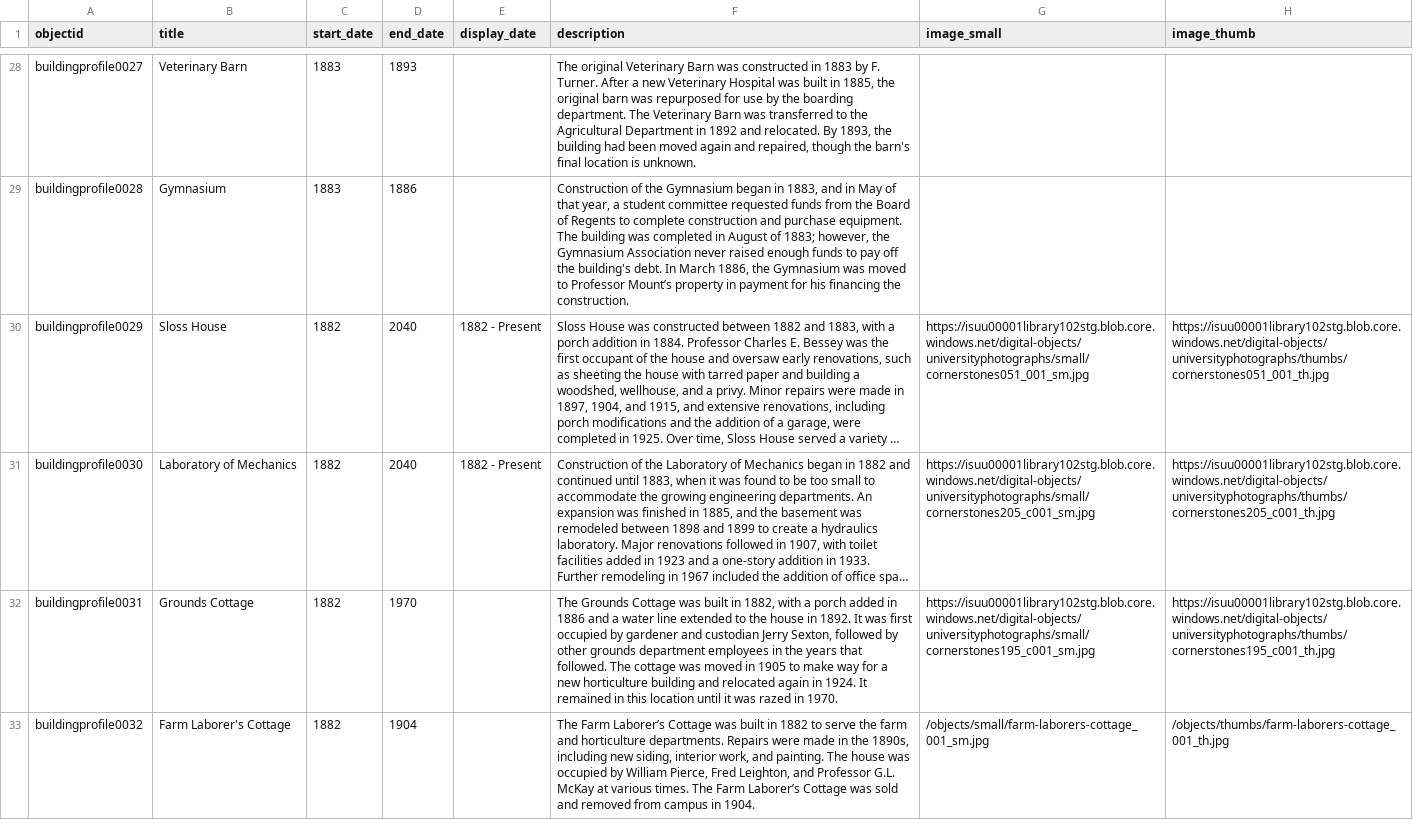
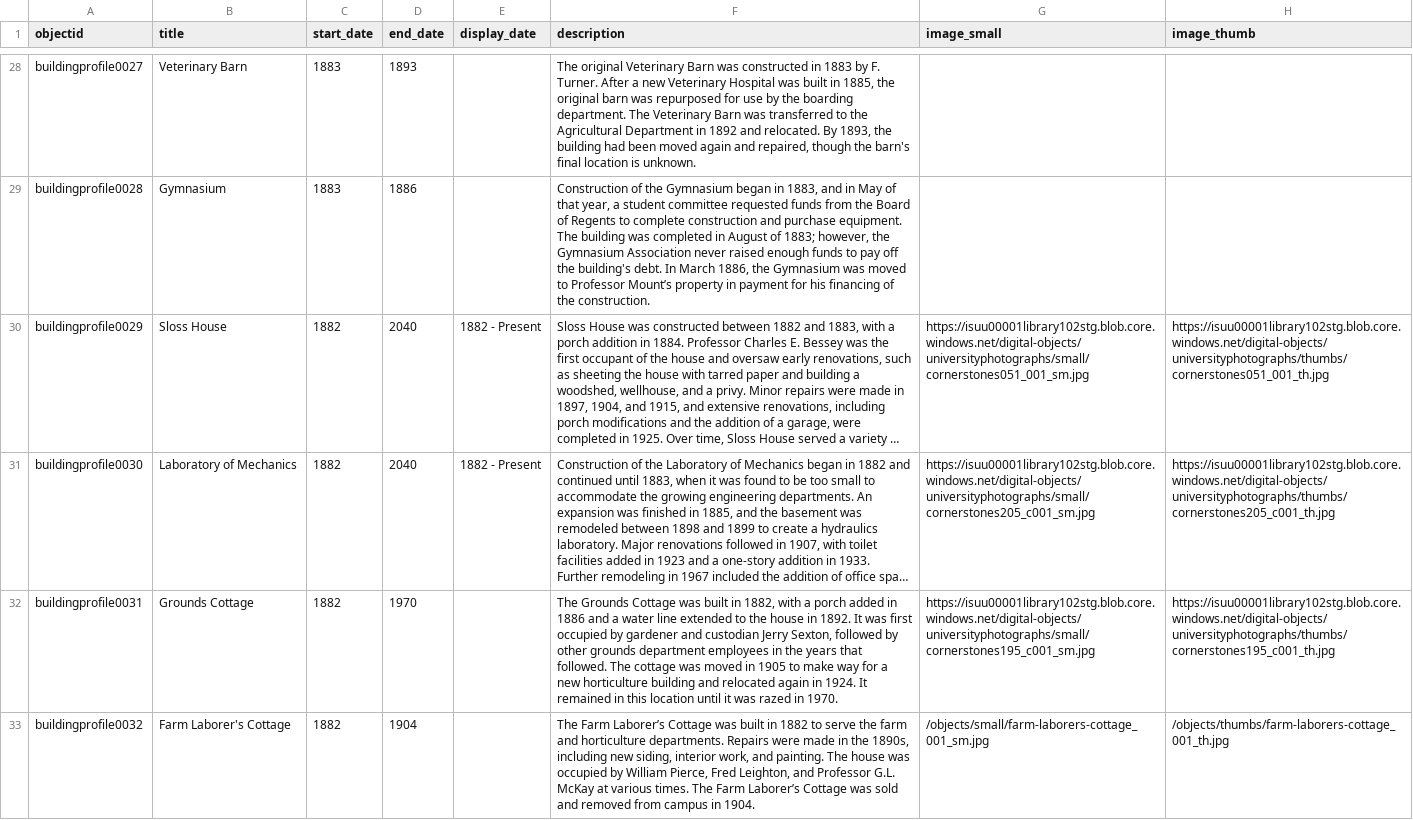
Before and after one commit to isu-digital/historic-buildings, a CSV file: _data/historic-buildings-timeline.csv, drawn as a sheet; only a part is shown, gaps mark what is left out; long unchanged cells end in …; the diff covers the shown part only; the diff names each change by its address in the sheet, - before the commit and + after, or states it on an @@ line.

Commit message:
update project and timeline metadata

```diff
--- a/_data/historic-buildings-timeline.csv
+++ b/_data/historic-buildings-timeline.csv
-F29 (description): …his financing the construction.
+F29 (description): …his financing of the construction.
```
Also changed, not shown: 19 edited cells elsewhere in this file, _data/campus-cornerstones_metadata.csv.
